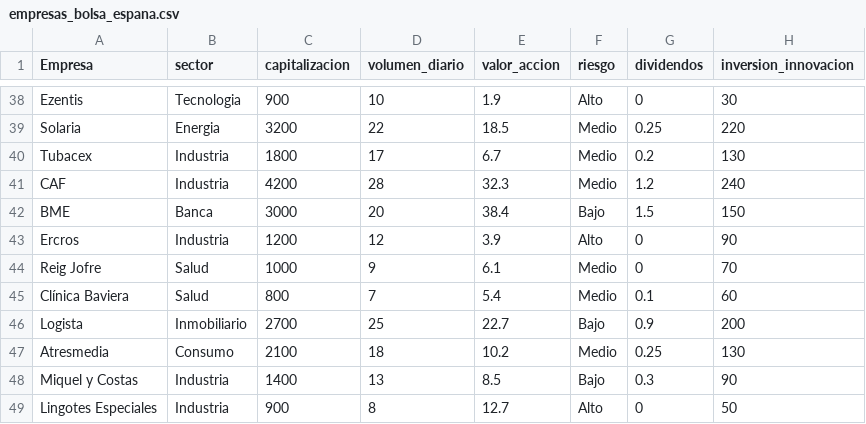
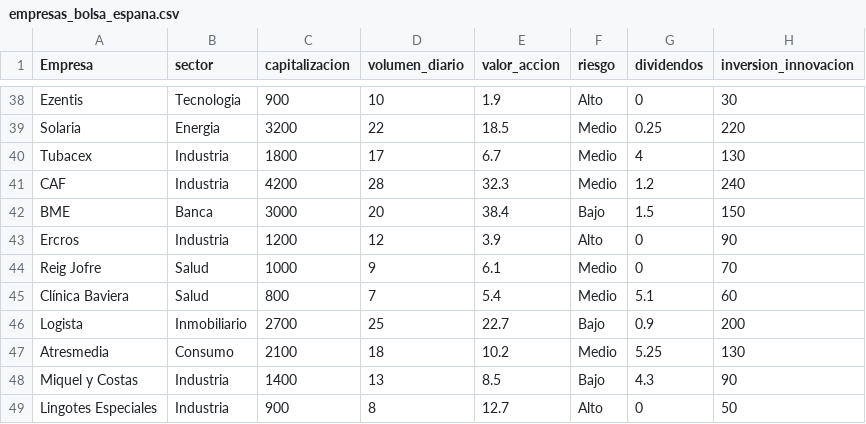
Before and after one commit to nusepoo6/examenmineriadedatos2025, a CSV file: empresas_bolsa_espana.csv, drawn as a sheet; only a part is shown, gaps mark what is left out; the diff covers the shown part only.

```diff
--- a/empresas_bolsa_espana.csv
+++ b/empresas_bolsa_espana.csv
@@ -39,3 +39,3 @@ Ezentis;Tecnologia;900;10;1.9;Alto;0;30
 Solaria;Energia;3200;22;18.5;Medio;0.25;220
-Tubacex;Industria;1800;17;6.7;Medio;0.2;130
+Tubacex;Industria;1800;17;6.7;Medio;4;130
 CAF;Industria;4200;28;32.3;Medio;1.2;240
@@ -44,6 +44,6 @@ Ercros;Industria;1200;12;3.9;Alto;0;90
 Reig Jofre;Salud;1000;9;6.1;Medio;0;70
-Clínica Baviera;Salud;800;7;5.4;Medio;0.1;60
+Clínica Baviera;Salud;800;7;5.4;Medio;5.1;60
 Logista;Inmobiliario;2700;25;22.7;Bajo;0.9;200
-Atresmedia;Consumo;2100;18;10.2;Medio;0.25;130
-Miquel y Costas;Industria;1400;13;8.5;Bajo;0.3;90
+Atresmedia;Consumo;2100;18;10.2;Medio;5.25;130
+Miquel y Costas;Industria;1400;13;8.5;Bajo;4.3;90
 Lingotes Especiales;Industria;900;8;12.7;Alto;0;50
```
Also changed, not shown: 5 edited cells elsewhere in this file.
